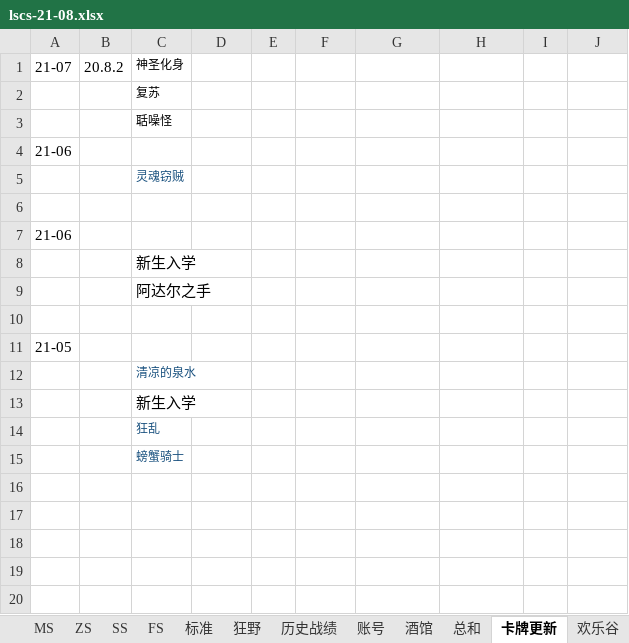
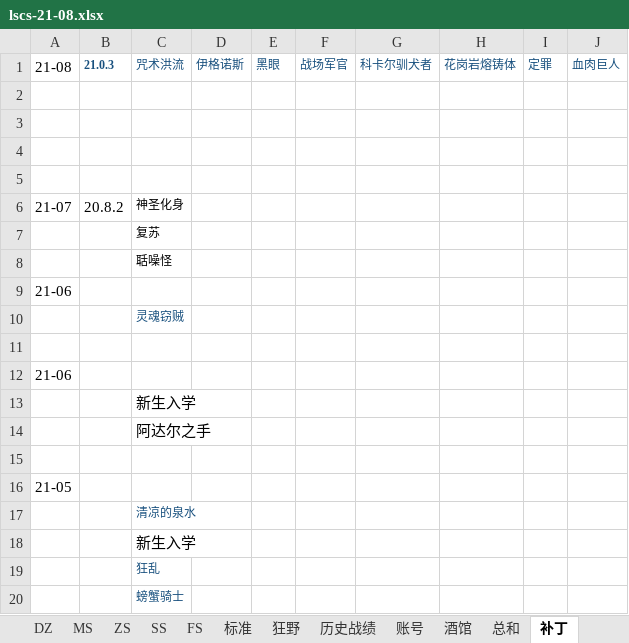
Before and after one commit to czl315/ttjj, an Excel workbook: src/main/java/game/lscs-21-08.xlsx, sheet 补丁, drawn as a sheet; values as stored, in another font and other column widths than the file's, no borders; the diff names each change by its address in the sheet, - before the commit and + after, or states it on an @@ line.

```diff
--- a/src/main/java/game/lscs-21-08.xlsx (sheet 补丁)
+++ b/src/main/java/game/lscs-21-08.xlsx (sheet 补丁)
-sheet tab: 卡牌更新
+sheet tab: 补丁
+row 1: 21-08 | 21.0.3 | 咒术洪流 | 伊格诺斯 | 黑眼 | 战场军官 | 科卡尔驯犬者 | 花岗岩熔铸体 | 定罪 | 血肉巨人
+row 2: (empty)
+row 3: (empty)
+row 4: (empty)
+row 5: (empty)
```
Also changed, not shown: sheet 标准, 5 other files.
